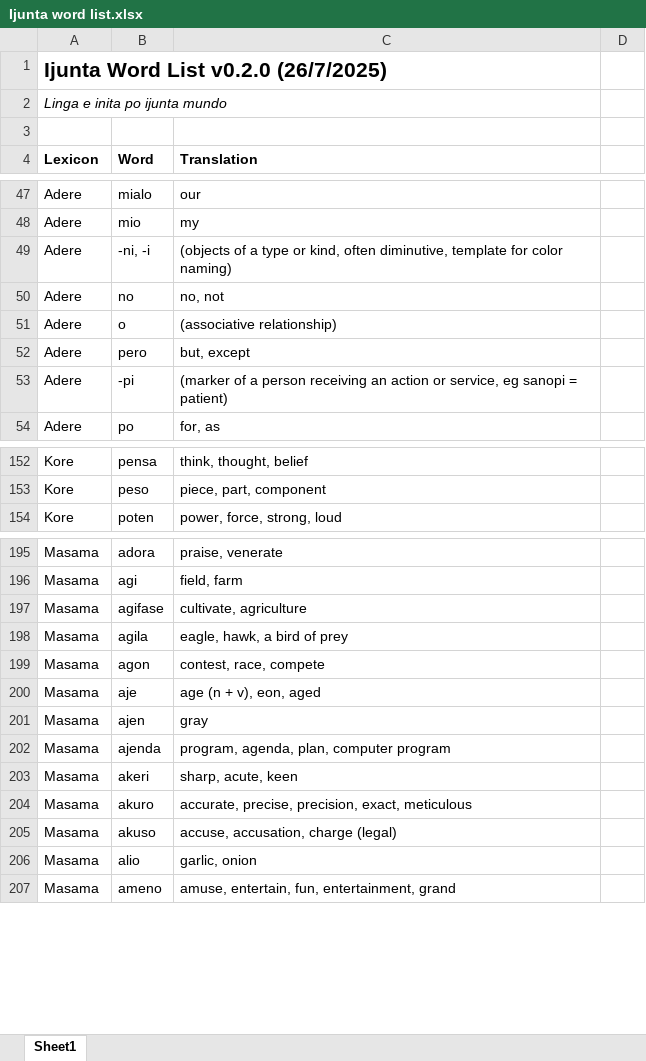
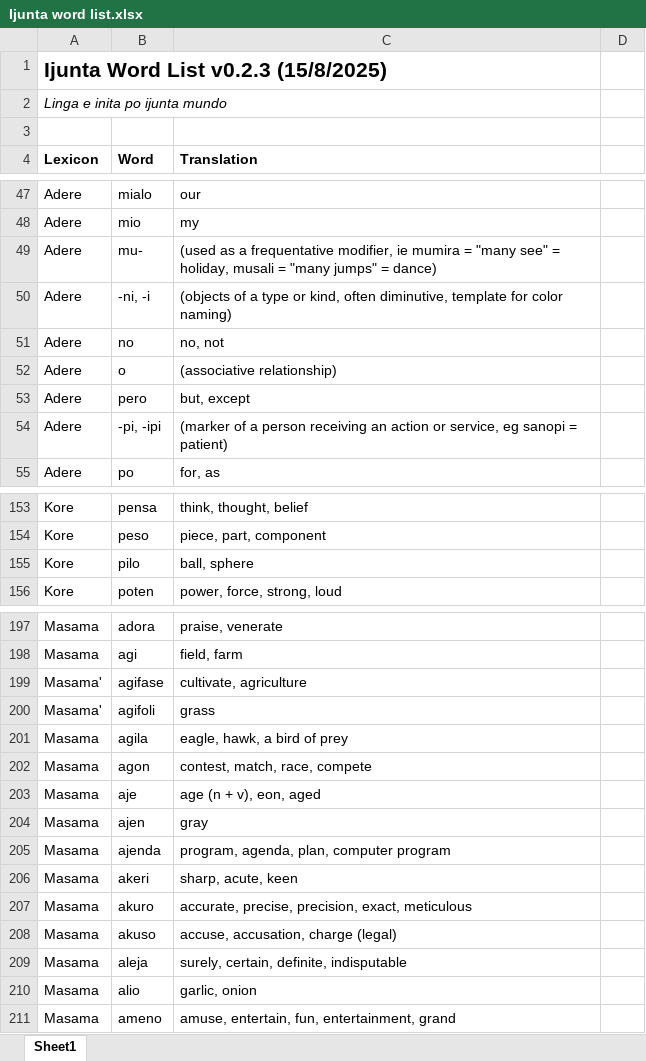
Before and after one commit to gurujation/ijunta, an Excel workbook: docs/Ijunta word list.xlsx, sheet Sheet1, drawn as a sheet; only a part is shown, gaps mark what is left out; values as stored, in another font and other column widths than the file's, no borders; addresses are those after the commit; the diff covers the shown part only; the diff names each change by its address in the sheet, - before the commit and + after, or states it on an @@ line.

Commit message:
Update to 0.2.3

```diff
--- a/docs/Ijunta word list.xlsx (sheet Sheet1)
+++ b/docs/Ijunta word list.xlsx (sheet Sheet1)
-A1 (Lexicon): Ijunta Word List v0.2.0 (26/7/2025)
+A1 (Lexicon): Ijunta Word List v0.2.3 (15/8/2025)
+row 49: Adere | mu- | (used as a frequentative modifier, ie mumira = "many see" = holiday, musali = "many jumps" = dance)
-B54 (Word): -pi
+B54 (Word): -pi, -ipi
+row 155: Kore | pilo | ball, sphere
-A199 (Lexicon): Masama
+A199 (Lexicon): Masama'
+row 200: Masama' | agifoli | grass
-C202 (Translation): contest, race, compete
+C202 (Translation): contest, match, race, compete
+row 209: Masama | aleja | surely, certain, definite, indisputable
```
Also changed, not shown: 7 added rows and 11 edited cells elsewhere in this sheet.
